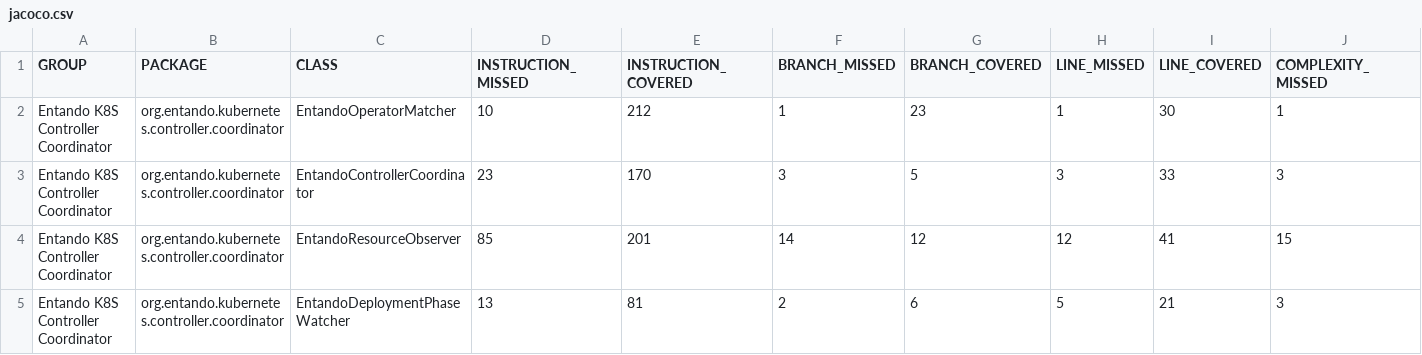
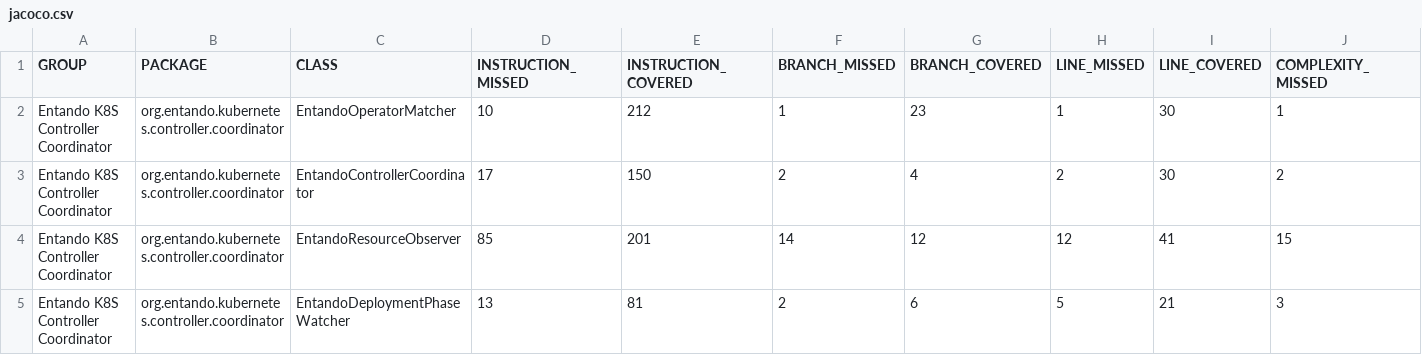
Before and after one commit to entando-k8s/devops-results-2020-11-17, a CSV file: entando-k8s-controller-coordinator/master/jacoco/jacoco.csv, drawn as a sheet; only a part is shown; the diff names each change by its address in the sheet, - before the commit and + after, or states it on an @@ line.

Commit message:
Publishing files for path entando-k8s-controller-coordinator/master

```diff
--- a/entando-k8s-controller-coordinator/master/jacoco/jacoco.csv
+++ b/entando-k8s-controller-coordinator/master/jacoco/jacoco.csv
-D3 (INSTRUCTION_MISSED): 23
+D3 (INSTRUCTION_MISSED): 17
-E3 (INSTRUCTION_COVERED): 170
+E3 (INSTRUCTION_COVERED): 150
-F3 (BRANCH_MISSED): 3
+F3 (BRANCH_MISSED): 2
-G3 (BRANCH_COVERED): 5
+G3 (BRANCH_COVERED): 4
-H3 (LINE_MISSED): 3
+H3 (LINE_MISSED): 2
-I3 (LINE_COVERED): 33
+I3 (LINE_COVERED): 30
-J3 (COMPLEXITY_MISSED): 3
+J3 (COMPLEXITY_MISSED): 2
```
Also changed, not shown: 20 other files.
